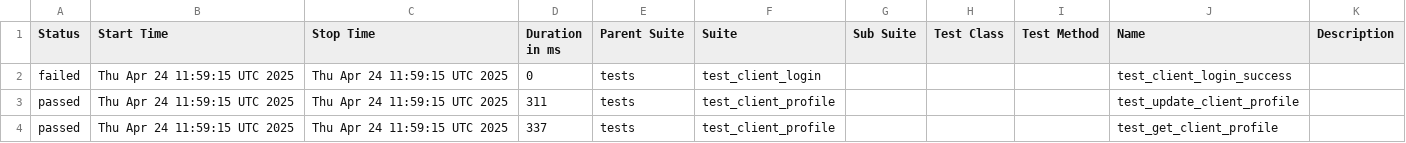
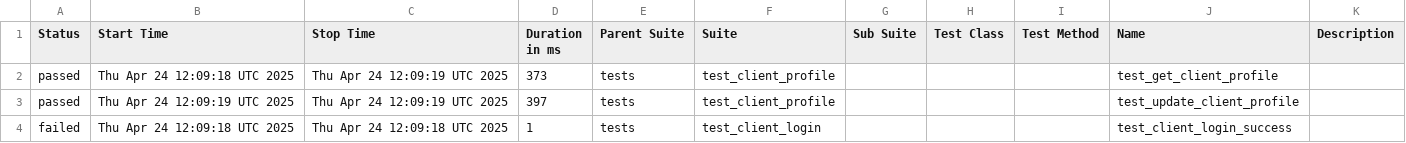
Before and after one commit to evarnavs/api_demo_tests, a CSV file: data/suites.csv, drawn as a sheet.

```diff
--- a/data/suites.csv
+++ b/data/suites.csv
@@ -1,4 +1,4 @@
 "Status","Start Time","Stop Time","Duration in ms","Parent Suite","Suite","Sub Suite","Test Class","Test Method","Name","Description"
-"failed","Thu Apr 24 11:59:15 UTC 2025","Thu Apr 24 11:59:15 UTC 2025","0","tests","test_client_login","","","","test_client_login_success",""
-"passed","Thu Apr 24 11:59:15 UTC 2025","Thu Apr 24 11:59:15 UTC 2025","311","tests","test_client_profile","","","","test_update_client_profile",""
-"passed","Thu Apr 24 11:59:15 UTC 2025","Thu Apr 24 11:59:15 UTC 2025","337","tests","test_client_profile","","","","test_get_client_profile",""
+"passed","Thu Apr 24 12:09:18 UTC 2025","Thu Apr 24 12:09:19 UTC 2025","373","tests","test_client_profile","","","","test_get_client_profile",""
+"passed","Thu Apr 24 12:09:19 UTC 2025","Thu Apr 24 12:09:19 UTC 2025","397","tests","test_client_profile","","","","test_update_client_profile",""
+"failed","Thu Apr 24 12:09:18 UTC 2025","Thu Apr 24 12:09:18 UTC 2025","1","tests","test_client_login","","","","test_client_login_success",""
```
Also changed, not shown: 44 other files.
